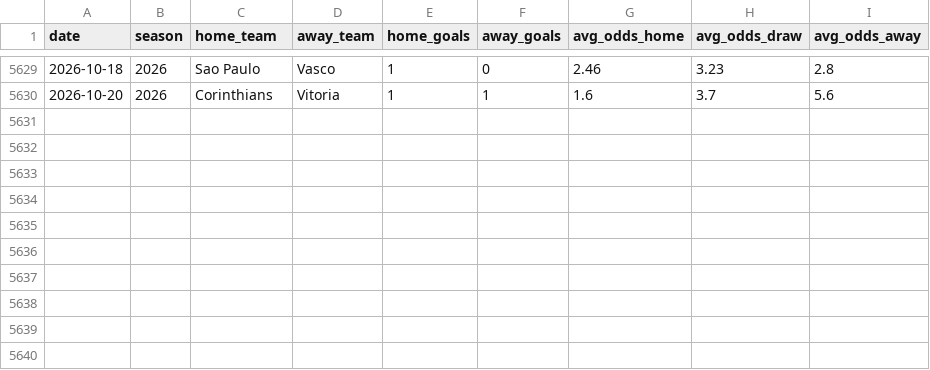
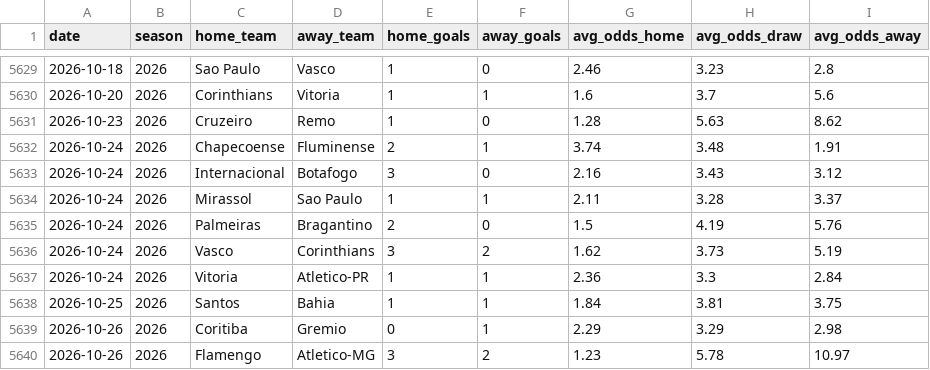
Before and after one commit to guigalhano/brasileirao, a CSV file: data/matches_2012_2026.csv, drawn as a sheet; only a part is shown, gaps mark what is left out; the diff names each change by its address in the sheet, - before the commit and + after, or states it on an @@ line.

```diff
--- a/data/matches_2012_2026.csv
+++ b/data/matches_2012_2026.csv
+row 5631: 2026-10-23 | 2026 | Cruzeiro | Remo | 1 | 0 | 1.28 | 5.63 | 8.62
+row 5632: 2026-10-24 | 2026 | Chapecoense | Fluminense | 2 | 1 | 3.74 | 3.48 | 1.91
+row 5633: 2026-10-24 | 2026 | Internacional | Botafogo | 3 | 0 | 2.16 | 3.43 | 3.12
+row 5634: 2026-10-24 | 2026 | Mirassol | Sao Paulo | 1 | 1 | 2.11 | 3.28 | 3.37
+row 5635: 2026-10-24 | 2026 | Palmeiras | Bragantino | 2 | 0 | 1.5 | 4.19 | 5.76
+row 5636: 2026-10-24 | 2026 | Vasco | Corinthians | 3 | 2 | 1.62 | 3.73 | 5.19
+row 5637: 2026-10-24 | 2026 | Vitoria | Atletico-PR | 1 | 1 | 2.36 | 3.3 | 2.84
+row 5638: 2026-10-25 | 2026 | Santos | Bahia | 1 | 1 | 1.84 | 3.81 | 3.75
+row 5639: 2026-10-26 | 2026 | Coritiba | Gremio | 0 | 1 | 2.29 | 3.29 | 2.98
+row 5640: 2026-10-26 | 2026 | Flamengo | Atletico-MG | 3 | 2 | 1.23 | 5.78 | 10.97
```
Also changed, not shown: data/advanced_signals.csv, data/cartola_players_enriched.csv, 11 other files.
